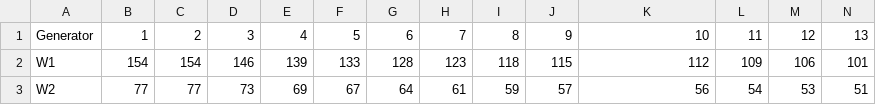
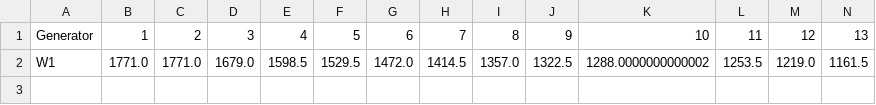
Before and after one commit to EsaLaboratory/Market-Auction-Modelling, a CSV file: bin/wind_generation.csv, drawn as a sheet; only a part is shown; removed rows and columns are numbered as before the commit, all else as after; rows hold the shown columns only; the diff names each change by its address in the sheet, - before the commit and + after, or states it on an @@ line.

```diff
--- a/bin/wind_generation.csv
+++ b/bin/wind_generation.csv
-row 2: W1 | 154 | 154 | 146 | 139 | 133 | 128 | 123 | 118 | 115 | 112 | 109 | 106 | 101
-row 3: W2 | 77 | 77 | 73 | 69 | 67 | 64 | 61 | 59 | 57 | 56 | 54 | 53 | 51
+row 2: W1 | 1771.0 | 1771.0 | 1679.0 | 1598.5 | 1529.5 | 1472.0 | 1414.5 | 1357.0 | 1322.5 | 1288.0000000000002 | 1253.5 | 1219.0 | 1161.5
```
Also changed, not shown: bin/demand.csv, bin/solar_generation.csv, 11 other files.
